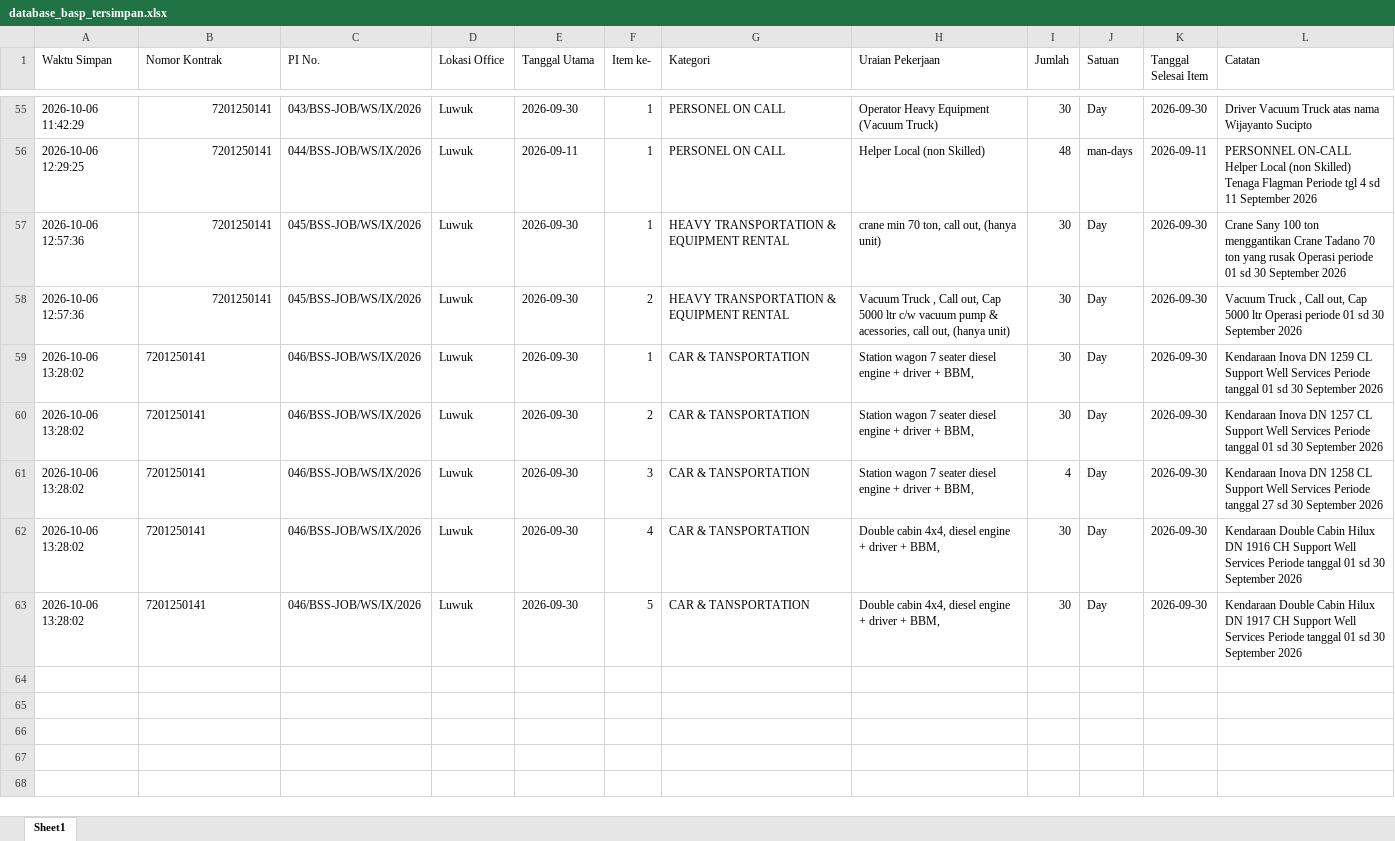
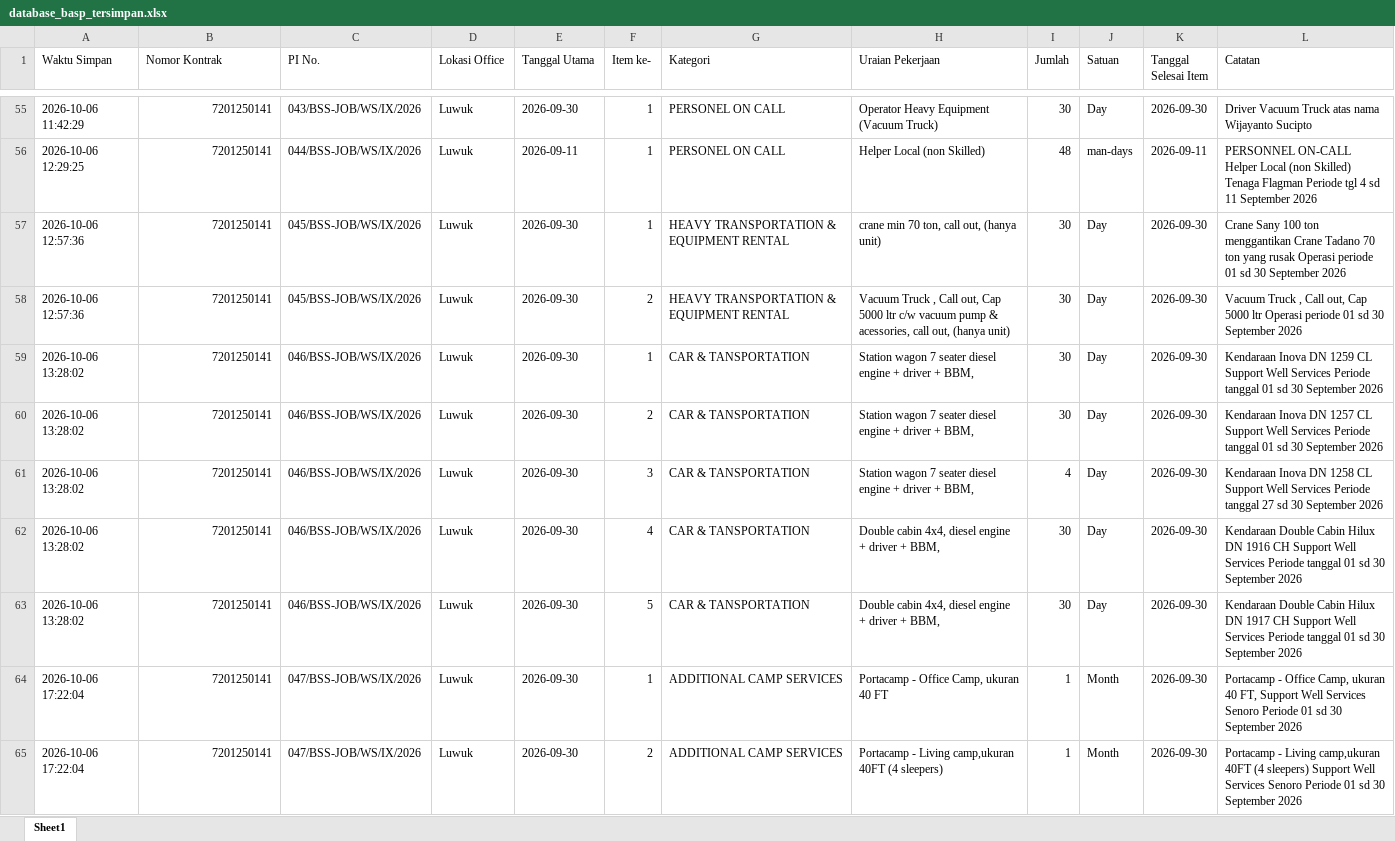
Before and after one commit to onesimussuriadi-coding/Dashboard-Proforma-Invoice-General-Services, an Excel workbook: database_penyimpanan_aman/database_basp_tersimpan.xlsx, sheet Sheet1, drawn as a sheet; only a part is shown, gaps mark what is left out; values as stored, in another font and other column widths than the file's, no borders; the diff covers the shown part only; the diff names each change by its address in the sheet, - before the commit and + after, or states it on an @@ line.

```diff
--- a/database_penyimpanan_aman/database_basp_tersimpan.xlsx (sheet Sheet1)
+++ b/database_penyimpanan_aman/database_basp_tersimpan.xlsx (sheet Sheet1)
-B59:B63 alignment: left
+B59:B63 alignment: right
+row 64: 2026-10-06 17:22:04 | 7201250141 | 047/BSS-JOB/WS/IX/2026 | Luwuk | 2026-09-30 | 1 | ADDITIONAL CAMP SERVICES | Portacamp - Office Camp, ukuran 40 FT | 1 | Month | 2026-09-30 | Portacamp - Office Camp, ukuran 40 FT, Support Well Services Senoro Periode 01 sd 30 September 2026
+row 65: 2026-10-06 17:22:04 | 7201250141 | 047/BSS-JOB/WS/IX/2026 | Luwuk | 2026-09-30 | 2 | ADDITIONAL CAMP SERVICES | Portacamp - Living camp,ukuran 40FT (4 sleepers) | 1 | Month | 2026-09-30 | Portacamp - Living camp,ukuran 40FT (4 sleepers) Support Well Services Senoro Periode 01 sd 30 September 2026
```
Also changed, not shown: 6 added rows elsewhere in this sheet, database_penyimpanan_aman/database_bamp_tersimpan.xlsx, database_penyimpanan_aman/database_opname_parameter.xlsx, 15 other files.
